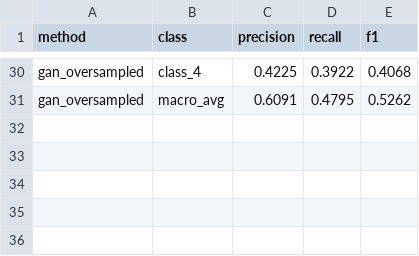
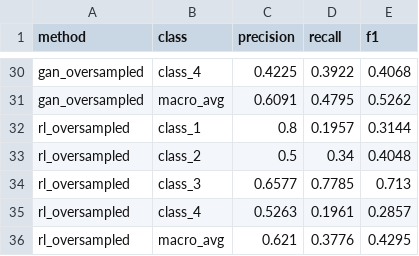
Before and after one commit to elysia-suhandinata/defect-detection, a CSV file: results/results.csv, drawn as a sheet; only a part is shown, gaps mark what is left out.

Commit message:
RL-guided generation arm, reveals reward hacking against related reward model, GAN remains best result

```diff
--- a/results/results.csv
+++ b/results/results.csv
@@ -31 +31,6 @@ gan_oversampled,class_4,0.4225,0.3922,0.4068
 gan_oversampled,macro_avg,0.6091,0.4795,0.5262
+rl_oversampled,class_1,0.8,0.1957,0.3144
+rl_oversampled,class_2,0.5,0.34,0.4048
+rl_oversampled,class_3,0.6577,0.7785,0.713
+rl_oversampled,class_4,0.5263,0.1961,0.2857
+rl_oversampled,macro_avg,0.621,0.3776,0.4295
```
Also changed, not shown: 7 other files.
